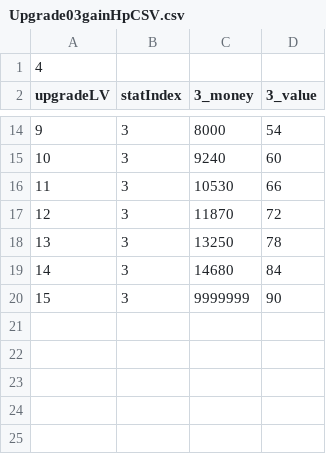
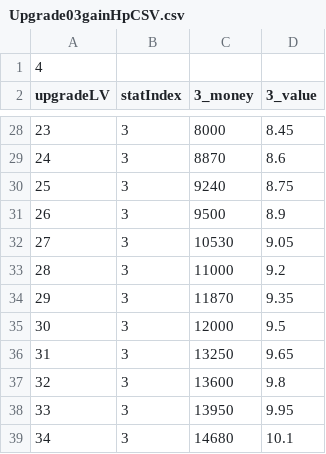
Before and after one commit to projectgoldbar/week, a CSV file: Fire/Assets/ZumZumZombie/Resources/KM/GameData/Upgrade/Upgrade03gainHpCSV.csv, drawn as a sheet; only a part is shown, gaps mark what is left out; removed rows and columns are numbered as before the commit, all else as after; the diff covers the shown part only; the diff names each change by its address in the sheet, - before the commit and + after, or states it on an @@ line.

```diff
--- a/Fire/Assets/ZumZumZombie/Resources/KM/GameData/Upgrade/Upgrade03gainHpCSV.csv
+++ b/Fire/Assets/ZumZumZombie/Resources/KM/GameData/Upgrade/Upgrade03gainHpCSV.csv
-A28 (upgradeLV): 9
+A28 (upgradeLV): 23
-D28 (3_value): 54
+D28 (3_value): 8.45
+row 29: 24 | 3 | 8870 | 8.6
-A30 (upgradeLV): 10
+A30 (upgradeLV): 25
-D30 (3_value): 60
+D30 (3_value): 8.75
+row 31: 26 | 3 | 9500 | 8.9
-A32 (upgradeLV): 11
+A32 (upgradeLV): 27
-D32 (3_value): 66
+D32 (3_value): 9.05
+row 33: 28 | 3 | 11000 | 9.2
-A34 (upgradeLV): 12
+A34 (upgradeLV): 29
-D34 (3_value): 72
+D34 (3_value): 9.35
+row 35: 30 | 3 | 12000 | 9.5
-A36 (upgradeLV): 13
+A36 (upgradeLV): 31
-D36 (3_value): 78
+D36 (3_value): 9.65
+row 37: 32 | 3 | 13600 | 9.8
+row 38: 33 | 3 | 13950 | 9.95
-A39 (upgradeLV): 14
+A39 (upgradeLV): 34
-D39 (3_value): 84
+D39 (3_value): 10.1
-row 20: 15 | 3 | 9999999 | 90
```
Also changed, not shown: 14 added rows and 17 edited cells elsewhere in this file, Fire/Assets/ZumZumZombie/Resources/KM/GameData/Upgrade/Upgrade00maxHpCSV.csv, Fire/Assets/ZumZumZombie/Resources/KM/GameData/Upgrade/Upgrade05gainMoneyCSV.csv, 44 other files.
